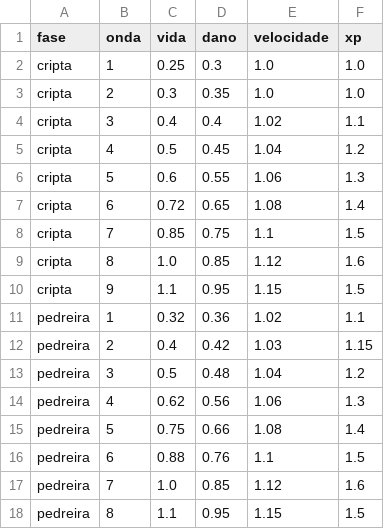
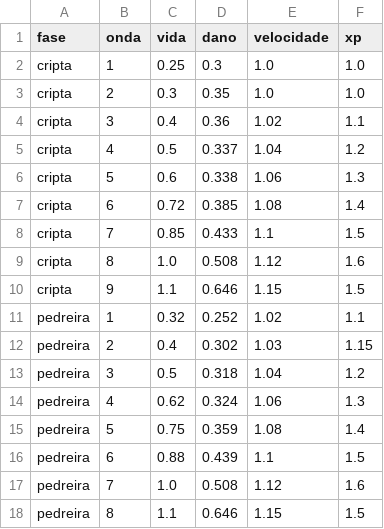
Before and after one commit to Willvinicius2/echoes-of-the-shatter, a CSV file: godot/data2d/curva_horda.csv, drawn as a sheet.

```diff
--- a/godot/data2d/curva_horda.csv
+++ b/godot/data2d/curva_horda.csv
@@ -3,16 +3,16 @@ cripta,1,0.25,0.3,1.0,1.0
 cripta,2,0.3,0.35,1.0,1.0
-cripta,3,0.4,0.4,1.02,1.1
-cripta,4,0.5,0.45,1.04,1.2
-cripta,5,0.6,0.55,1.06,1.3
-cripta,6,0.72,0.65,1.08,1.4
-cripta,7,0.85,0.75,1.1,1.5
-cripta,8,1.0,0.85,1.12,1.6
-cripta,9,1.1,0.95,1.15,1.5
-pedreira,1,0.32,0.36,1.02,1.1
-pedreira,2,0.4,0.42,1.03,1.15
-pedreira,3,0.5,0.48,1.04,1.2
-pedreira,4,0.62,0.56,1.06,1.3
-pedreira,5,0.75,0.66,1.08,1.4
-pedreira,6,0.88,0.76,1.1,1.5
-pedreira,7,1.0,0.85,1.12,1.6
-pedreira,8,1.1,0.95,1.15,1.5
+cripta,3,0.4,0.36,1.02,1.1
+cripta,4,0.5,0.337,1.04,1.2
+cripta,5,0.6,0.338,1.06,1.3
+cripta,6,0.72,0.385,1.08,1.4
+cripta,7,0.85,0.433,1.1,1.5
+cripta,8,1.0,0.508,1.12,1.6
+cripta,9,1.1,0.646,1.15,1.5
+pedreira,1,0.32,0.252,1.02,1.1
+pedreira,2,0.4,0.302,1.03,1.15
+pedreira,3,0.5,0.318,1.04,1.2
+pedreira,4,0.62,0.324,1.06,1.3
+pedreira,5,0.75,0.359,1.08,1.4
+pedreira,6,0.88,0.439,1.1,1.5
+pedreira,7,1.0,0.508,1.12,1.6
+pedreira,8,1.1,0.646,1.15,1.5
```
Also changed, not shown: godot/data2d/enemies.csv, godot/data2d/ondas.csv, 5 other files.
